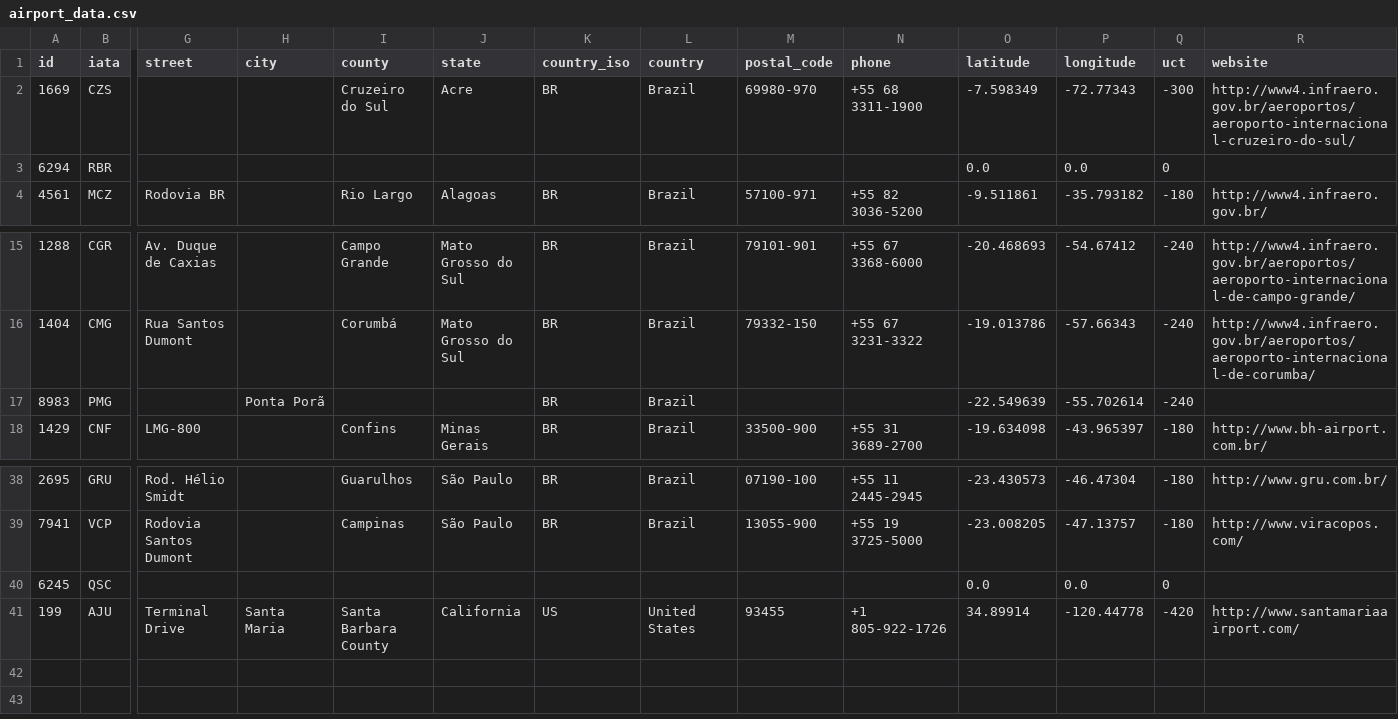
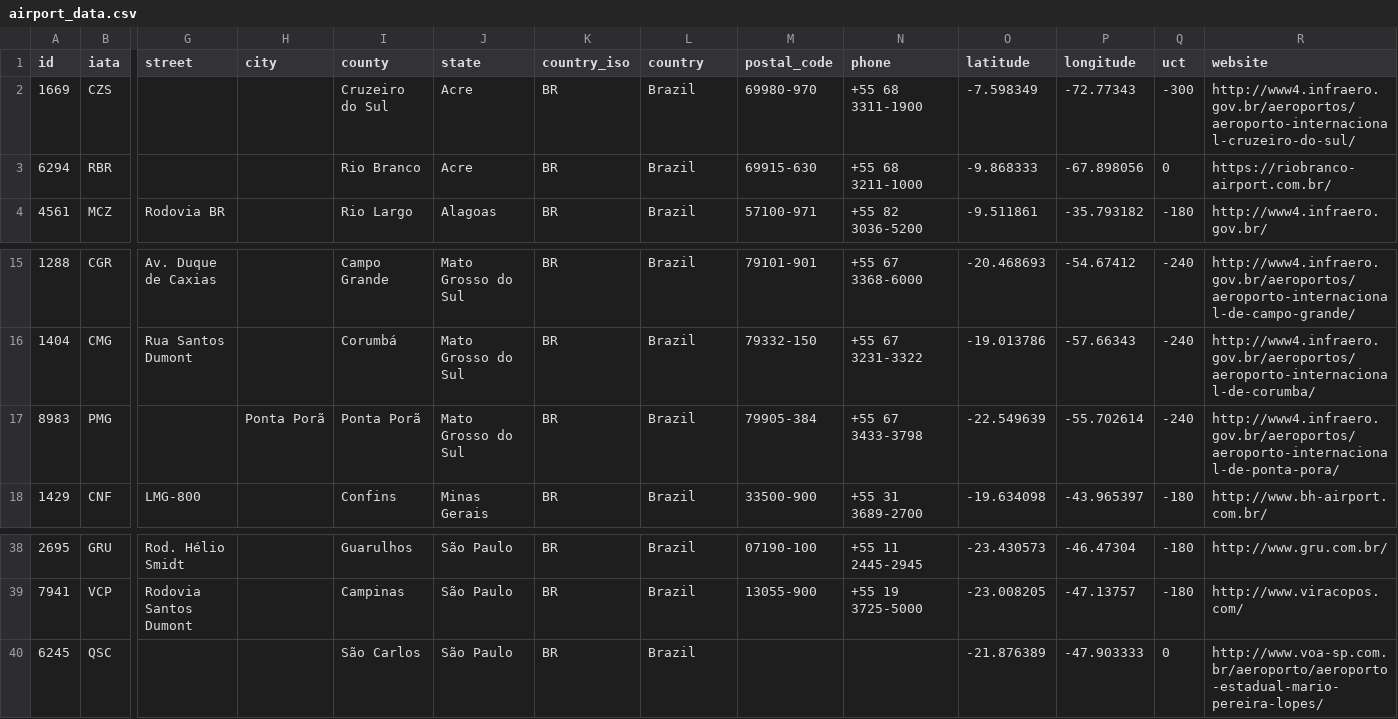
Before and after one commit to bcburin/labprog2-airports, a CSV file: src/main/resources/airport_data.csv, drawn as a sheet; only a part is shown, gaps mark what is left out; rows hold the shown columns only; the diff names each change by its address in the sheet, - before the commit and + after, or states it on an @@ line.

Commit message:
Updated airport_data.csv

```diff
--- a/src/main/resources/airport_data.csv
+++ b/src/main/resources/airport_data.csv
-I3 (county): (empty)
+I3 (county): Rio Branco
-J3 (state): (empty)
+J3 (state): Acre
-K3 (country_iso): (empty)
+K3 (country_iso): BR
-L3 (country): (empty)
+L3 (country): Brazil
-M3 (postal_code): (empty)
+M3 (postal_code): 69915-630
-N3 (phone): (empty)
+N3 (phone): +55 68 3211-1000
-O3 (latitude): 0.0
+O3 (latitude): -9.868333
-P3 (longitude): 0.0
+P3 (longitude): -67.898056
-R3 (website): (empty)
+R3 (website): https://riobranco-airport.com.br/
-I17 (county): (empty)
+I17 (county): Ponta Porã
-J17 (state): (empty)
+J17 (state): Mato Grosso do Sul
-M17 (postal_code): (empty)
+M17 (postal_code): 79905-384
-N17 (phone): (empty)
+N17 (phone): +55 67 3433-3798
-R17 (website): (empty)
+R17 (website): http://www4.infraero.gov.br/aeroportos/aeroporto-internacional-de-ponta-pora/
-I40 (county): (empty)
+I40 (county): São Carlos
-J40 (state): (empty)
+J40 (state): São Paulo
-K40 (country_iso): (empty)
+K40 (country_iso): BR
-L40 (country): (empty)
+L40 (country): Brazil
-O40 (latitude): 0.0
+O40 (latitude): -21.876389
-P40 (longitude): 0.0
+P40 (longitude): -47.903333
-R40 (website): (empty)
+R40 (website): http://www.voa-sp.com.br/aeroporto/aeroporto-estadual-mario-pereira-lopes/
-row 41: 199 | AJU | Terminal Drive | Santa Maria | Santa Barbara County | California | US | United States | 93455 | +1 805-922-1726 | 34.89914 | -120.44778 | -420 | http://www.santamariaairport.com/
```
